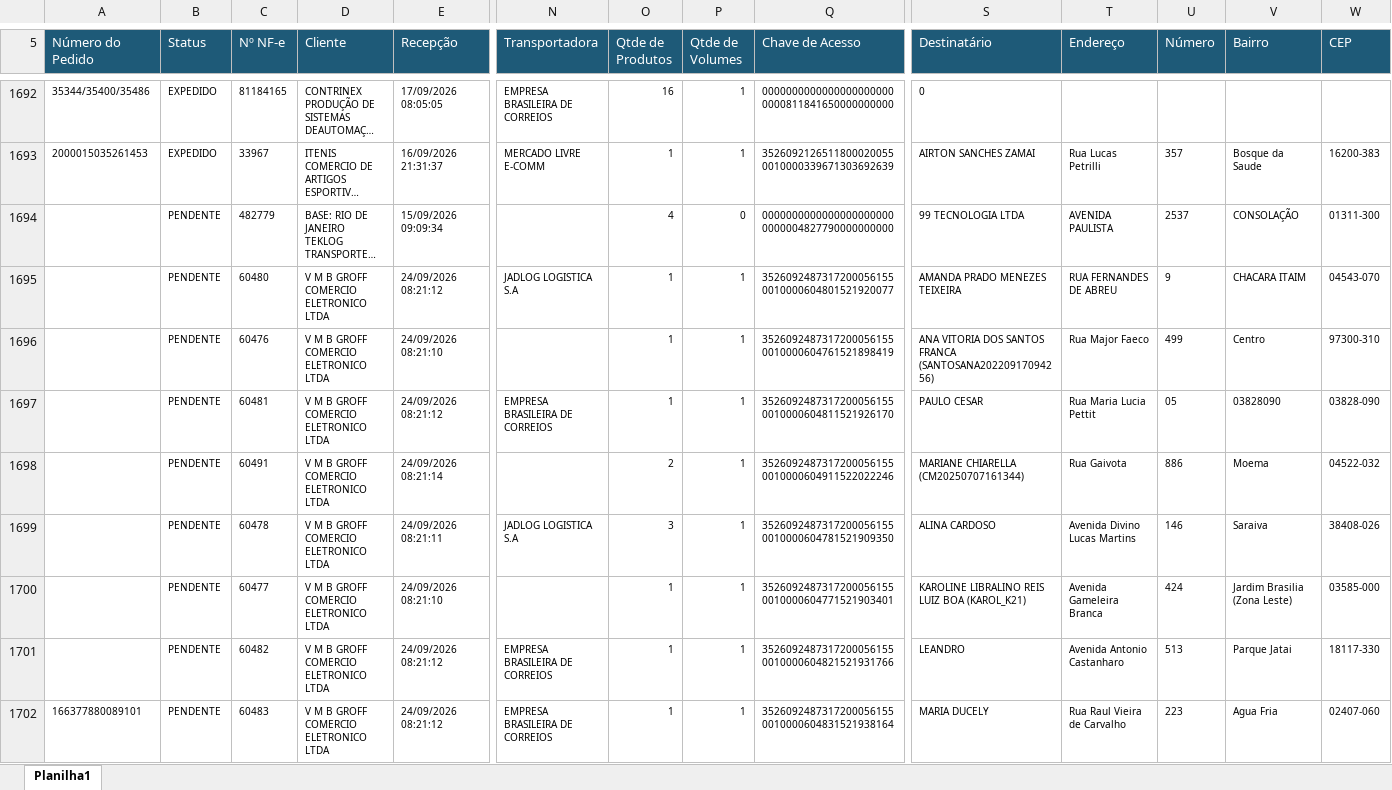
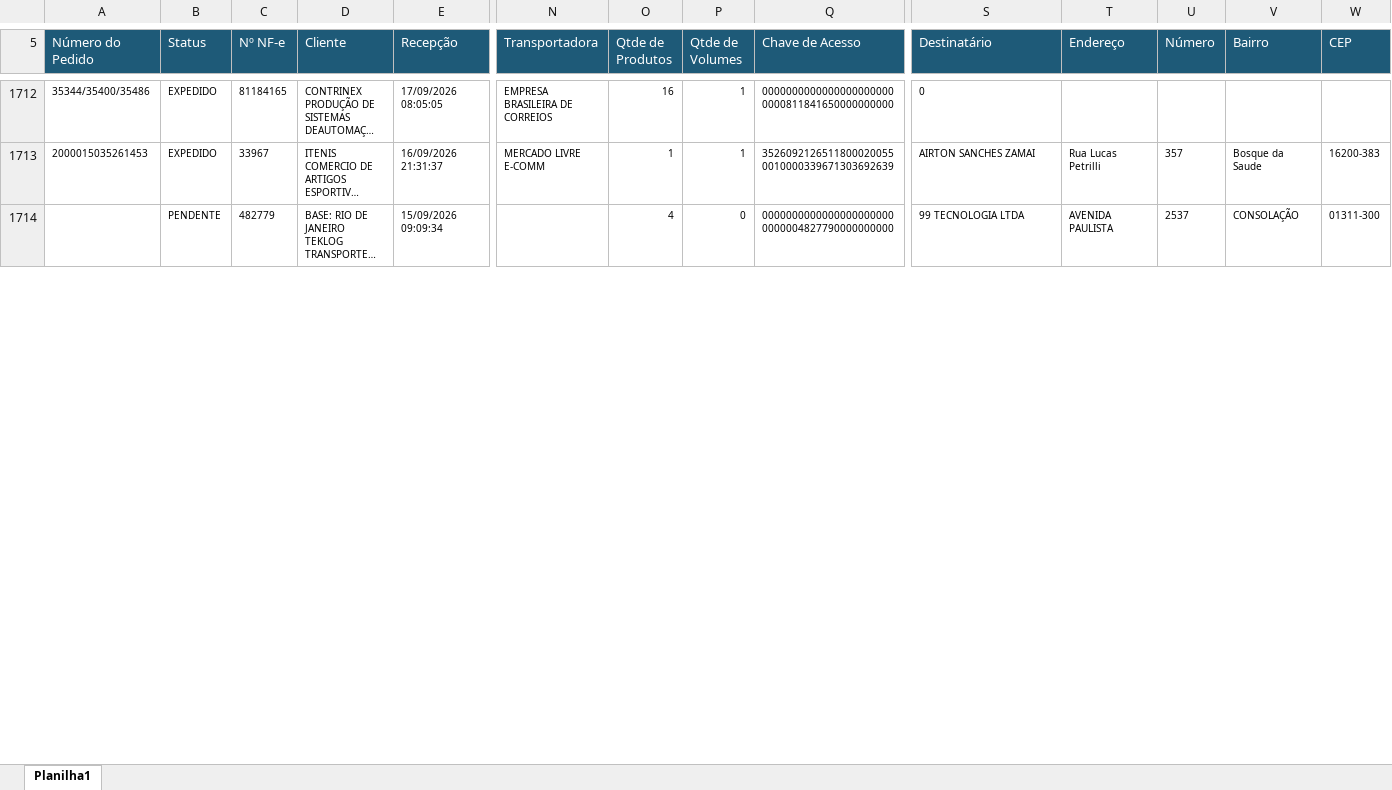
Before and after one commit to phdev2024/dashboard_operacao, an Excel workbook: data/status_saida/operacional/status_set_2026.xlsx, sheet Planilha1, drawn as a sheet; only a part is shown, gaps mark what is left out; long unchanged cells end in …; values as stored, in another font and other column widths than the file's, no borders; removed rows and columns are numbered as before the commit, all else as after; rows hold the shown columns only; the diff covers the shown part only; the diff names each change by its address in the sheet, - before the commit and + after, or states it on an @@ line.

```diff
--- a/data/status_saida/operacional/status_set_2026.xlsx (sheet Planilha1)
+++ b/data/status_saida/operacional/status_set_2026.xlsx (sheet Planilha1)
-row 1695:  | PENDENTE | 60480 | V M B GROFF COMERCIO ELETRONICO LTDA | 24/09/2026 08:21:12 | JADLOG LOGISTICA S.A | 1 | 1 | 35260924873172000561550010000604801521920077 | AMANDA PRADO MENEZES TEIXEIRA | RUA FERNANDES DE ABREU | 9 | CHACARA ITAIM | 04543-070
-row 1696:  | PENDENTE | 60476 | V M B GROFF COMERCIO ELETRONICO LTDA | 24/09/2026 08:21:10 |  | 1 | 1 | 35260924873172000561550010000604761521898419 | ANA VITORIA DOS SANTOS FRANCA (SANTOSANA20220917094256) | Rua Major Faeco | 499 | Centro | 97300-310
-row 1697:  | PENDENTE | 60481 | V M B GROFF COMERCIO ELETRONICO LTDA | 24/09/2026 08:21:12 | EMPRESA BRASILEIRA DE CORREIOS | 1 | 1 | 35260924873172000561550010000604811521926170 | PAULO CESAR | Rua Maria Lucia Pettit | 05 | 03828090 | 03828-090
-row 1698:  | PENDENTE | 60491 | V M B GROFF COMERCIO ELETRONICO LTDA | 24/09/2026 08:21:14 |  | 2 | 1 | 35260924873172000561550010000604911522022246 | MARIANE CHIARELLA (CM20250707161344) | Rua Gaivota | 886 | Moema | 04522-032
-row 1699:  | PENDENTE | 60478 | V M B GROFF COMERCIO ELETRONICO LTDA | 24/09/2026 08:21:11 | JADLOG LOGISTICA S.A | 3 | 1 | 35260924873172000561550010000604781521909350 | ALINA CARDOSO | Avenida Divino Lucas Martins | 146 | Saraiva | 38408-026
-row 1700:  | PENDENTE | 60477 | V M B GROFF COMERCIO ELETRONICO LTDA | 24/09/2026 08:21:10 |  | 1 | 1 | 35260924873172000561550010000604771521903401 | KAROLINE LIBRALINO REIS LUIZ BOA (KAROL_K21) | Avenida Gameleira Branca | 424 | Jardim Brasilia (Zona Leste) | 03585-000
-row 1701:  | PENDENTE | 60482 | V M B GROFF COMERCIO ELETRONICO LTDA | 24/09/2026 08:21:12 | EMPRESA BRASILEIRA DE CORREIOS | 1 | 1 | 35260924873172000561550010000604821521931766 | LEANDRO | Avenida Antonio Castanharo | 513 | Parque Jatai | 18117-330
-row 1702: 166377880089101 | PENDENTE | 60483 | V M B GROFF COMERCIO ELETRONICO LTDA | 24/09/2026 08:21:12 | EMPRESA BRASILEIRA DE CORREIOS | 1 | 1 | 35260924873172000561550010000604831521938164 | MARIA DUCELY | Rua Raul Vieira de Carvalho | 223 | Agua Fria | 02407-060
```
Also changed, not shown: 20 added rows, 12 removed rows, 94 moved rows and 6 edited cells elsewhere in this sheet.
